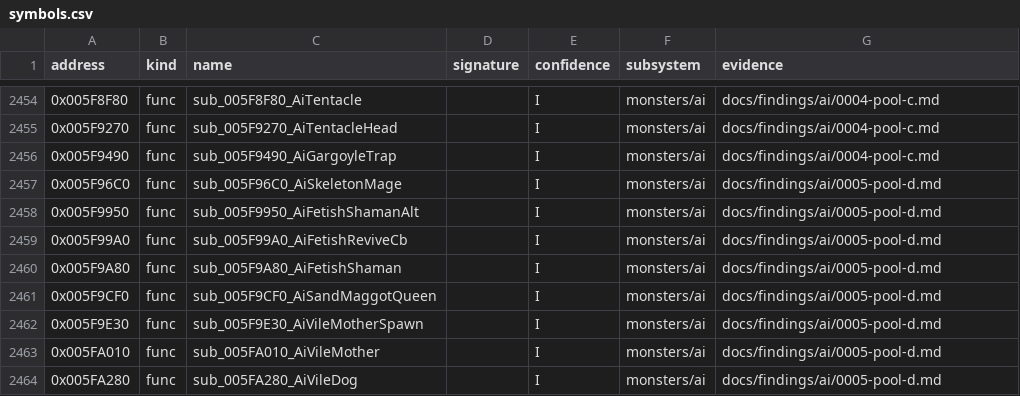
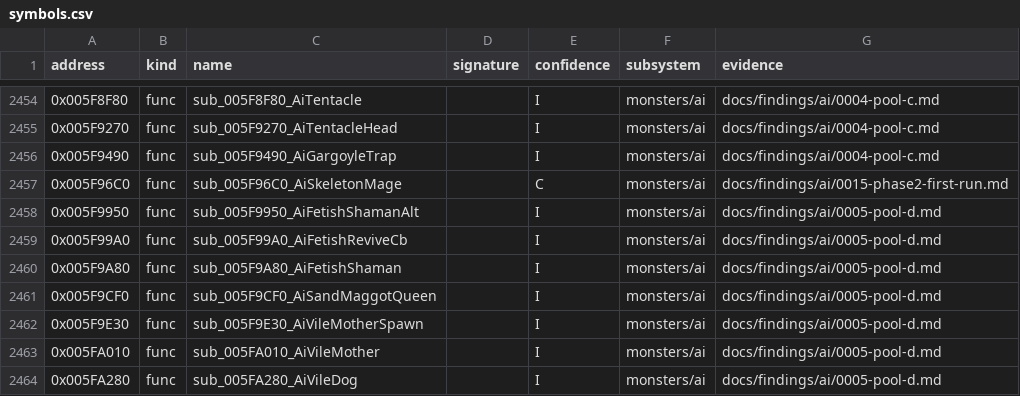
Before and after one commit to IgorKonovalov/diablo-2-recompilation, a CSV file: re/symbols.csv, drawn as a sheet; only a part is shown, gaps mark what is left out; the diff covers the shown part only.

Commit message:
docs(findings): plan 0052 Phase 2 first run: ai/0015, run record, 19 symbol raises, plan logs, ledger row, review request

```diff
--- a/re/symbols.csv
+++ b/re/symbols.csv
@@ -2456,3 +2456,3 @@ address,kind,name,signature,confidence,subsystem,evidence
 0x005F9490,func,sub_005F9490_AiGargoyleTrap,,I,monsters/ai,docs/findings/ai/0004-pool-c.md
-0x005F96C0,func,sub_005F96C0_AiSkeletonMage,,I,monsters/ai,docs/findings/ai/0005-pool-d.md
+0x005F96C0,func,sub_005F96C0_AiSkeletonMage,,C,monsters/ai,docs/findings/ai/0015-phase2-first-run.md
 0x005F9950,func,sub_005F9950_AiFetishShamanAlt,,I,monsters/ai,docs/findings/ai/0005-pool-d.md
```
Also changed, not shown: 36 edited cells elsewhere in this file, 6 other files.
